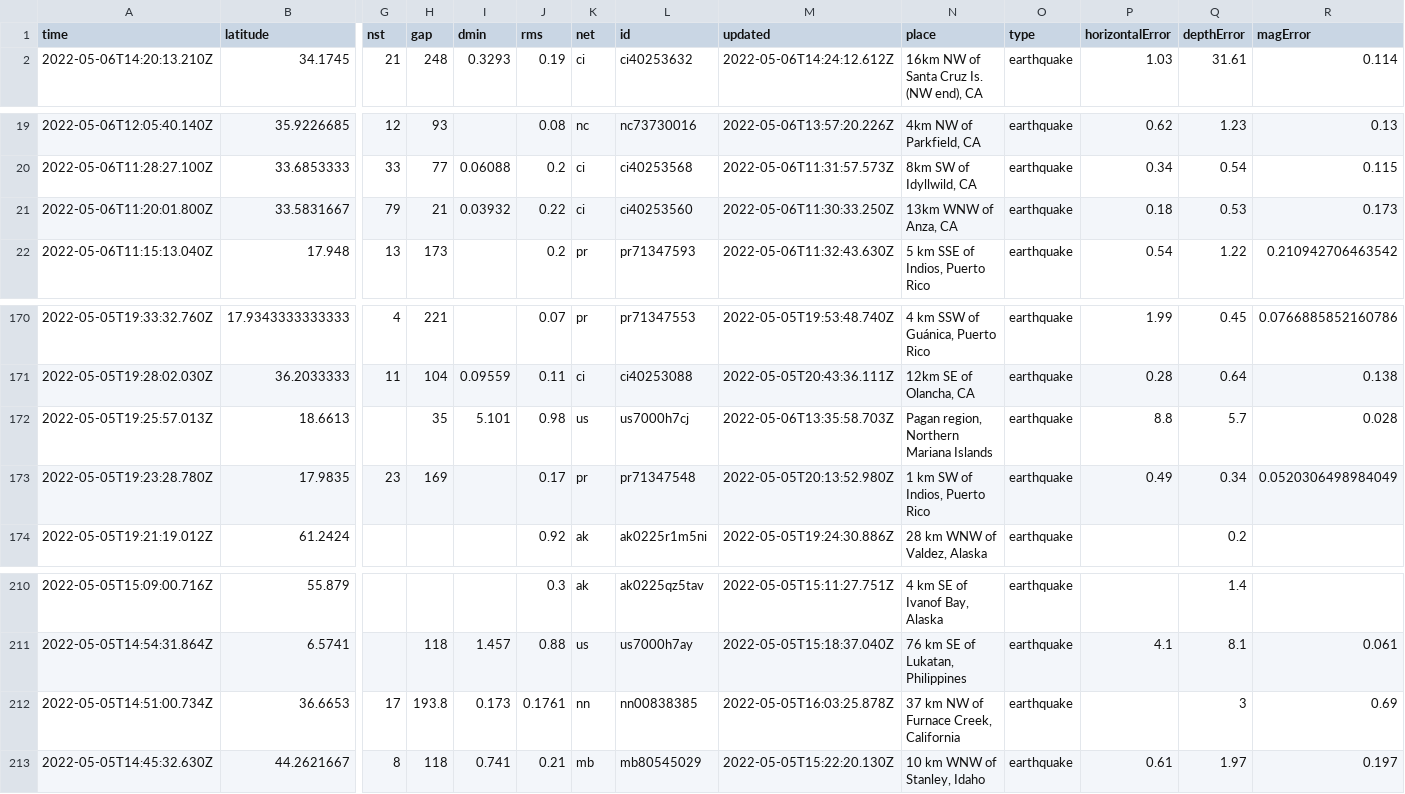
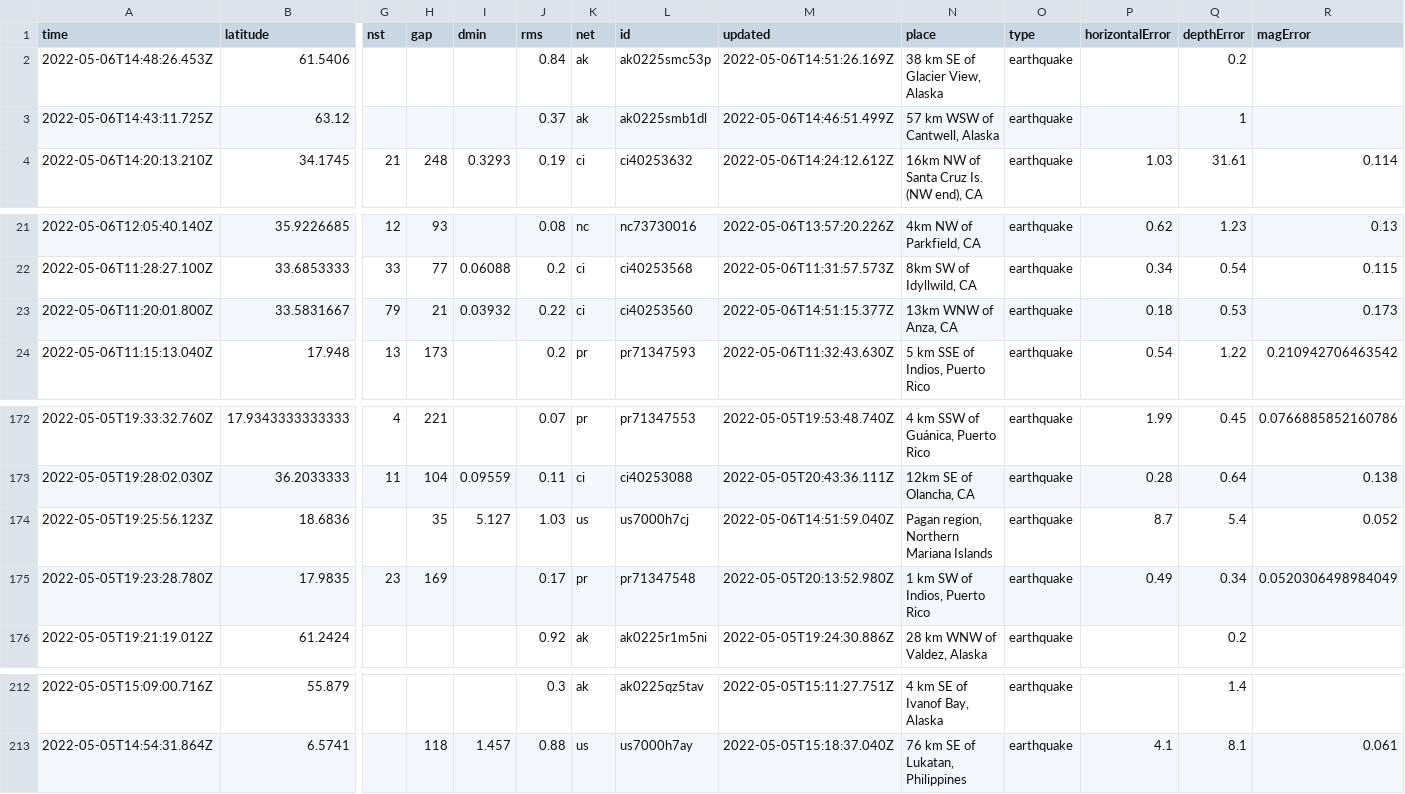
Before and after one commit to profrobwells/nicar22-github-actions, a CSV file: usgs_current.csv, drawn as a sheet; only a part is shown, gaps mark what is left out; removed rows and columns are numbered as before the commit, all else as after; rows hold the shown columns only; the diff names each change by its address in the sheet, - before the commit and + after, or states it on an @@ line.

```diff
--- a/usgs_current.csv
+++ b/usgs_current.csv
+row 2: 2022-05-06T14:48:26.453Z | 61.5406 |  |  |  | 0.84 | ak | ak0225smc53p | 2022-05-06T14:51:26.169Z | 38 km SE of Glacier View, Alaska | earthquake |  | 0.2
+row 3: 2022-05-06T14:43:11.725Z | 63.12 |  |  |  | 0.37 | ak | ak0225smb1dl | 2022-05-06T14:46:51.499Z | 57 km WSW of Cantwell, Alaska | earthquake |  | 1
-M23 (updated): 2022-05-06T11:30:33.250Z
+M23 (updated): 2022-05-06T14:51:15.377Z
-row 172: 2022-05-05T19:25:57.013Z | 18.6613 |  | 35 | 5.101 | 0.98 | us | us7000h7cj | 2022-05-06T13:35:58.703Z | Pagan region, Northern Mariana Islands | earthquake | 8.8 | 5.7 | 0.028
+row 174: 2022-05-05T19:25:56.123Z | 18.6836 |  | 35 | 5.127 | 1.03 | us | us7000h7cj | 2022-05-06T14:51:59.040Z | Pagan region, Northern Mariana Islands | earthquake | 8.7 | 5.4 | 0.052
-row 212: 2022-05-05T14:51:00.734Z | 36.6653 | 17 | 193.8 | 0.173 | 0.1761 | nn | nn00838385 | 2022-05-05T16:03:25.878Z | 37 km NW of Furnace Creek, California | earthquake |  | 3 | 0.69
-row 213: 2022-05-05T14:45:32.630Z | 44.2621667 | 8 | 118 | 0.741 | 0.21 | mb | mb80545029 | 2022-05-05T15:22:20.130Z | 10 km WNW of Stanley, Idaho | earthquake | 0.61 | 1.97 | 0.197
```
Also changed, not shown: 1 other file.
